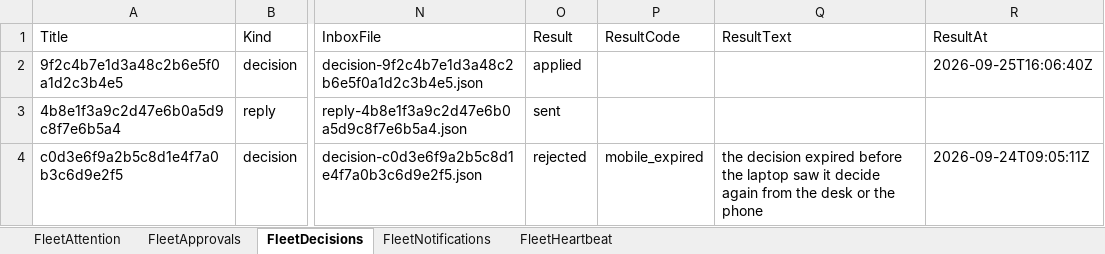
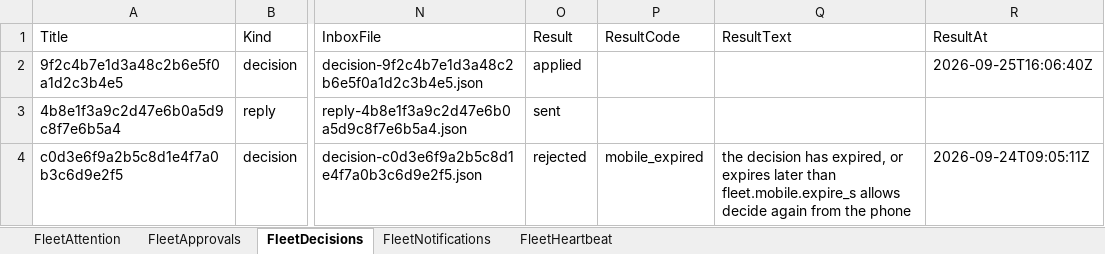
Before and after one commit to agentchieflou/this-next-please, an Excel workbook: mobile/data/FleetAgent.xlsx, sheet FleetDecisions, drawn as a sheet; only a part is shown, gaps mark what is left out; values as stored, in another font and other column widths than the file's, no borders; table styles not drawn; the diff names each change by its address in the sheet, - before the commit and + after, or states it on an @@ line.

```diff
--- a/mobile/data/FleetAgent.xlsx (sheet FleetDecisions)
+++ b/mobile/data/FleetAgent.xlsx (sheet FleetDecisions)
-Q4 (ResultText): the decision expired before the laptop saw it decide again from the desk or the phone
+Q4 (ResultText): the decision has expired, or expires later than fleet.mobile.expire_s allows decide again from the phone
```
Also changed, not shown: sheet FleetApprovals, 7 other files.
